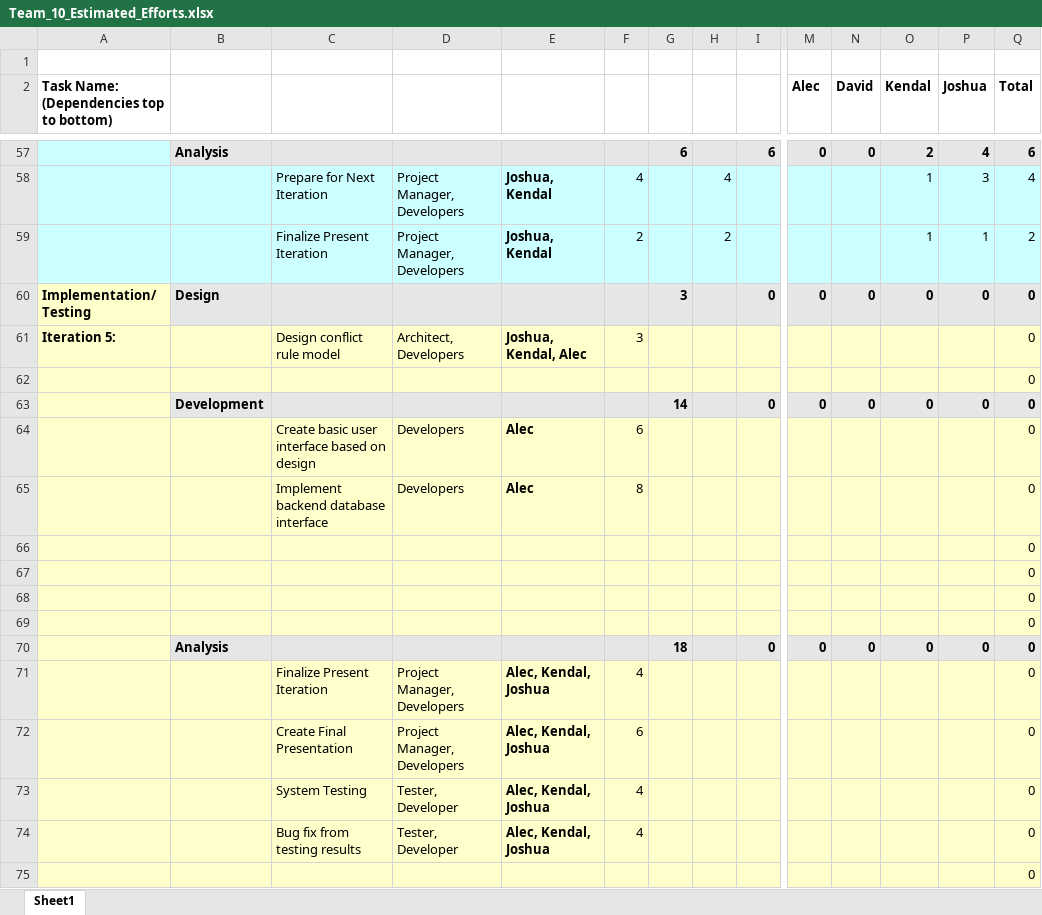
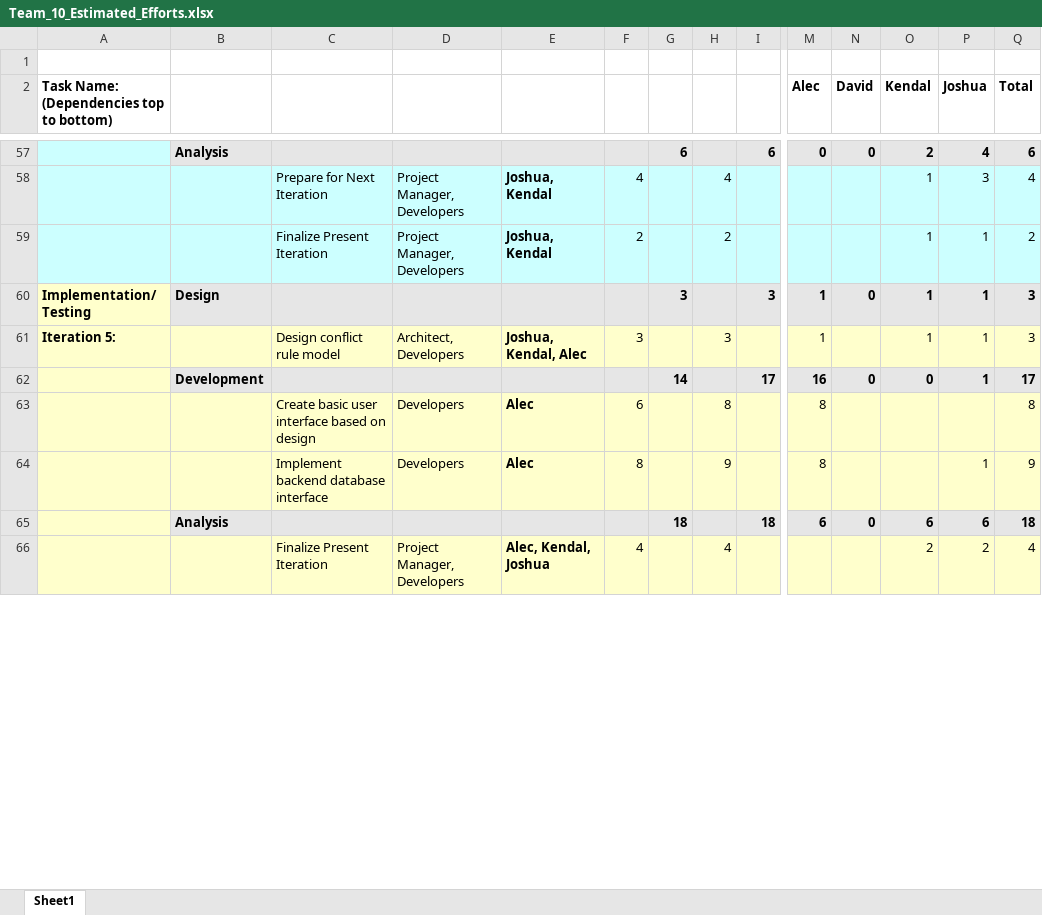
Before and after one commit to umkc-cs-451-2020-spring/semester-project-group-10, an Excel workbook: Team_10_Estimated_Efforts.xlsx, sheet Sheet1, drawn as a sheet; only a part is shown, gaps mark what is left out; values as stored, in another font and other column widths than the file's, no borders; charts and pictures not drawn; removed rows and columns are numbered as before the commit, all else as after; rows hold the shown columns only; the diff covers the shown part only; the diff names each change by its address in the sheet, - before the commit and + after, or states it on an @@ line.

```diff
--- a/Team_10_Estimated_Efforts.xlsx (sheet Sheet1)
+++ b/Team_10_Estimated_Efforts.xlsx (sheet Sheet1)
-I60: 0
+I60: 3
-M60 (Alec): 0
+M60 (Alec): 1
-O60 (Kendal): 0
+O60 (Kendal): 1
-P60 (Joshua): 0
+P60 (Joshua): 1
-Q60:Q61 (Total): 0
+Q60:Q61 (Total): 3
-H61: (empty)
+H61: 3
-M61 (Alec): (empty)
+M61 (Alec): 1
-O61 (Kendal): (empty)
+O61 (Kendal): 1
-P61 (Joshua): (empty)
+P61 (Joshua): 1
-row 62:  |  |  |  |  |  |  |  |  |  |  |  |  | 0
-I62: 0
+I62: 17
-M62 (Alec): 0
+M62 (Alec): 16
-P62 (Joshua): 0
+P62 (Joshua): 1
-Q62 (Total): 0
+Q62 (Total): 17
-H63: (empty)
+H63: 8
-M63:M64 (Alec): (empty)
+M63:M64 (Alec): 8
-Q63 (Total): 0
+Q63 (Total): 8
-H64: (empty)
+H64: 9
-P64 (Joshua): (empty)
+P64 (Joshua): 1
-Q64 (Total): 0
+Q64 (Total): 9
-row 66:  |  |  |  |  |  |  |  |  |  |  |  |  | 0
-row 67:  |  |  |  |  |  |  |  |  |  |  |  |  | 0
-row 68:  |  |  |  |  |  |  |  |  |  |  |  |  | 0
-row 69:  |  |  |  |  |  |  |  |  |  |  |  |  | 0
-row 70:  | Analysis |  |  |  |  | 18 |  | 0 | 0 | 0 | 0 | 0 | 0
-row 71:  |  | Finalize Present Iteration | Project Manager, Developers | Alec, Kendal, Joshua | 4 |  |  |  |  |  |  |  | 0
-row 72:  |  | Create Final Presentation | Project Manager, Developers | Alec, Kendal, Joshua | 6 |  |  |  |  |  |  |  | 0
-row 73:  |  | System Testing | Tester, Developer | Alec, Kendal, Joshua | 4 |  |  |  |  |  |  |  | 0
-row 74:  |  | Bug fix from testing results | Tester, Developer | Alec, Kendal, Joshua | 4 |  |  |  |  |  |  |  | 0
-row 75:  |  |  |  |  |  |  |  |  |  |  |  |  | 0
+row 65:  | Analysis |  |  |  |  | 18 |  | 18 | 6 | 0 | 6 | 6 | 18
+row 66:  |  | Finalize Present Iteration | Project Manager, Developers | Alec, Kendal, Joshua | 4 |  | 4 |  |  |  | 2 | 2 | 4
```
Also changed, not shown: 5 added rows, 2 removed rows and 13 edited cells elsewhere in this sheet, formulas that keep their value, 1 other file.
